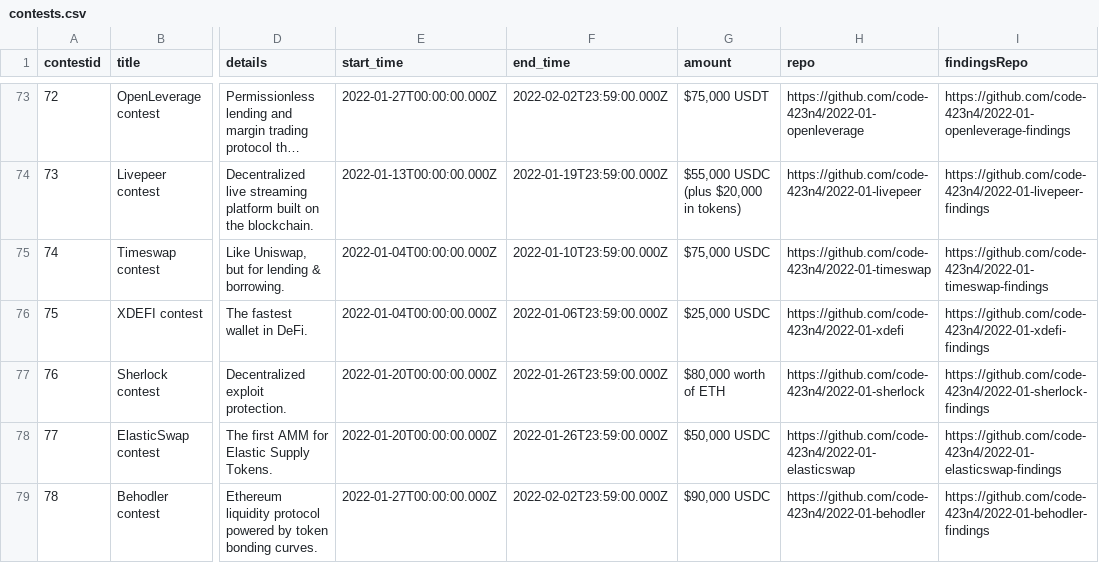
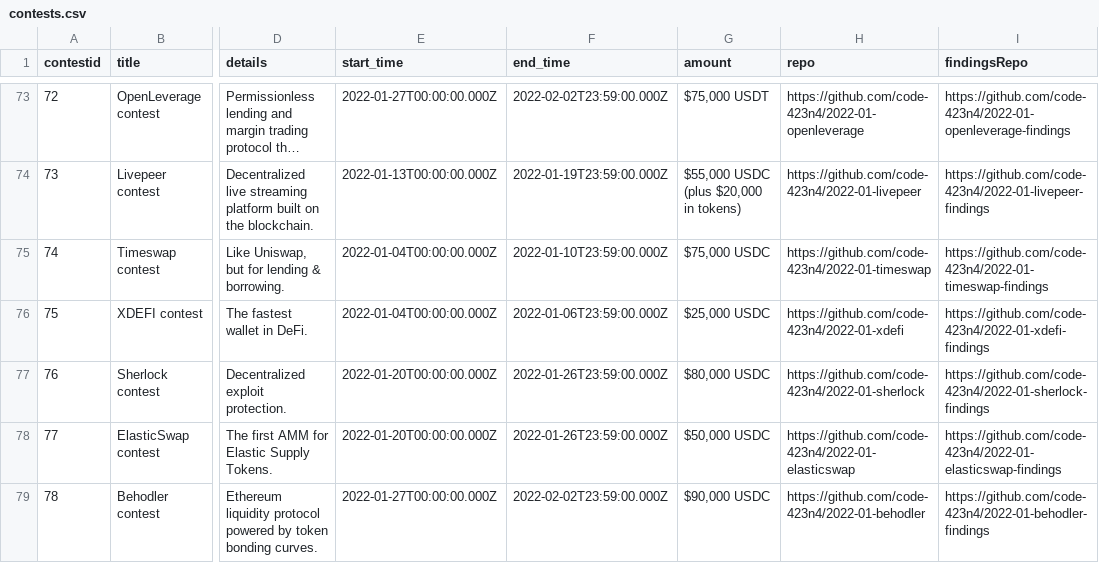
Before and after one commit to code-423n4/code423n4.com, a CSV file: _data/contests/contests.csv, drawn as a sheet; only a part is shown, gaps mark what is left out; long unchanged cells end in …; the diff names each change by its address in the sheet, - before the commit and + after, or states it on an @@ line.

Commit message:
Updated Sherlock to USDC

```diff
--- a/_data/contests/contests.csv
+++ b/_data/contests/contests.csv
-G77 (amount): $80,000 worth of ETH
+G77 (amount): $80,000 USDC
```
